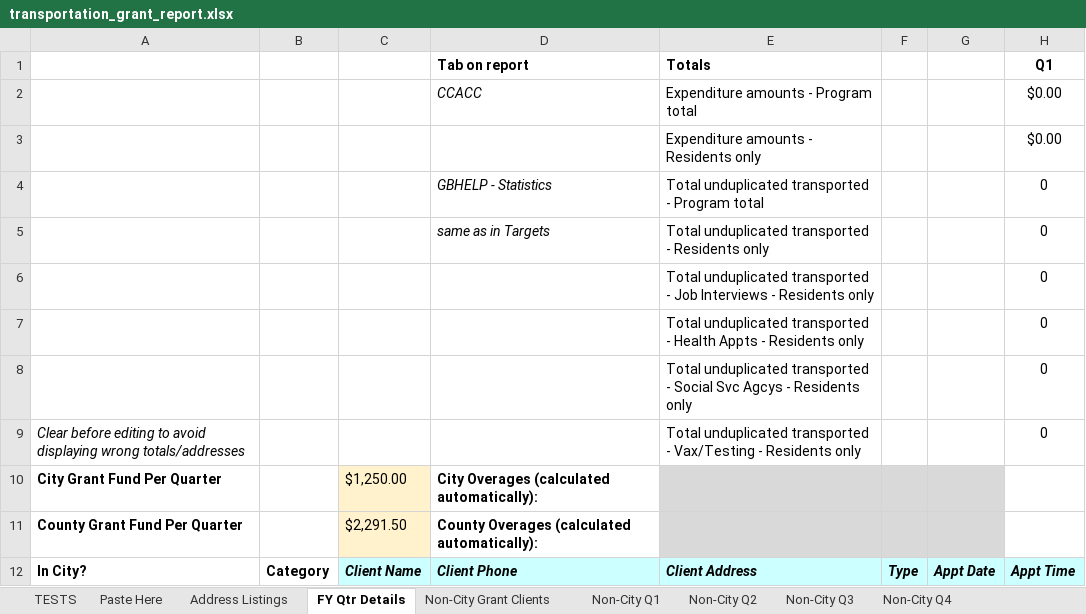
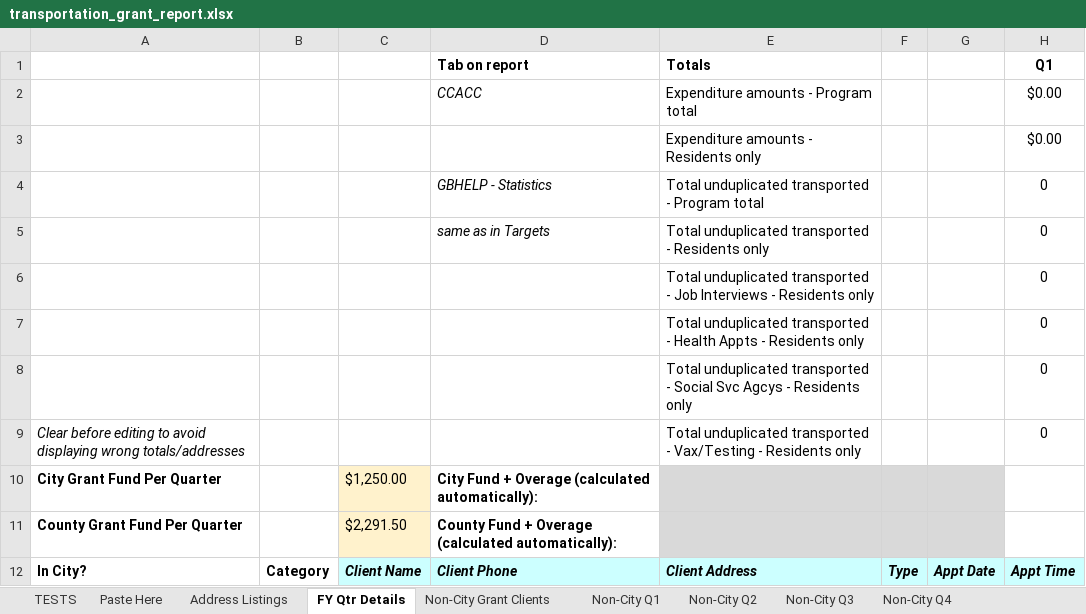
Before and after one commit to Gaithersburg-HELP/transportation_grant_report, an Excel workbook: transportation_grant_report.xlsx, sheet FY Qtr Details, drawn as a sheet; only a part is shown; values as stored, in another font and other column widths than the file's, no borders; charts and pictures not drawn; the diff names each change by its address in the sheet, - before the commit and + after, or states it on an @@ line.

Commit message:
update test expectations
* removed overage labels in grant type test expectation
* fixed TestAll and TestAllEdit to avoid testing overage
* modified overages in TestOverage and TestOverageImmediate - not sure
  if accurate

GREEN for TestAll and TestAllEdit

```diff
--- a/transportation_grant_report.xlsx (sheet FY Qtr Details)
+++ b/transportation_grant_report.xlsx (sheet FY Qtr Details)
-D10 (Tab on report): City Overages (calculated automatically):
+D10 (Tab on report): City Fund + Overage (calculated automatically):
-D11 (Tab on report): County Overages (calculated automatically):
+D11 (Tab on report): County Fund + Overage (calculated automatically):
```
Also changed, not shown: sheet TESTS.
